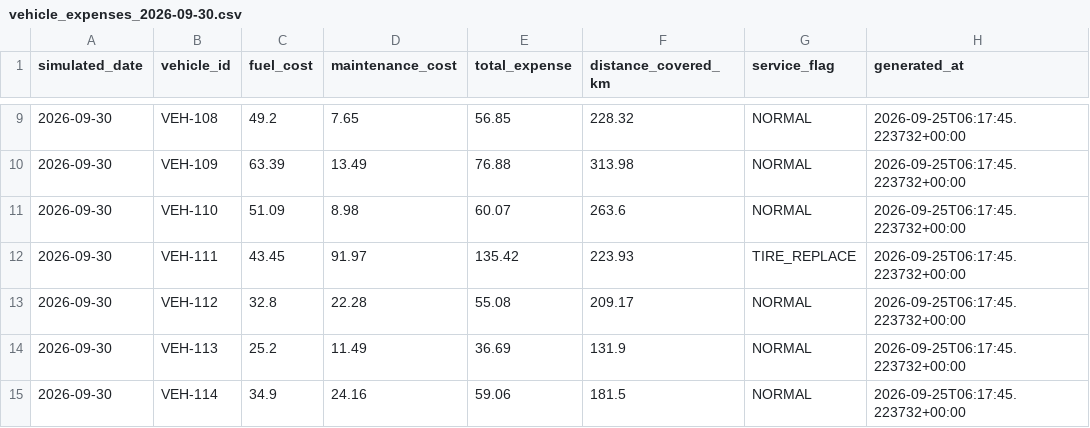
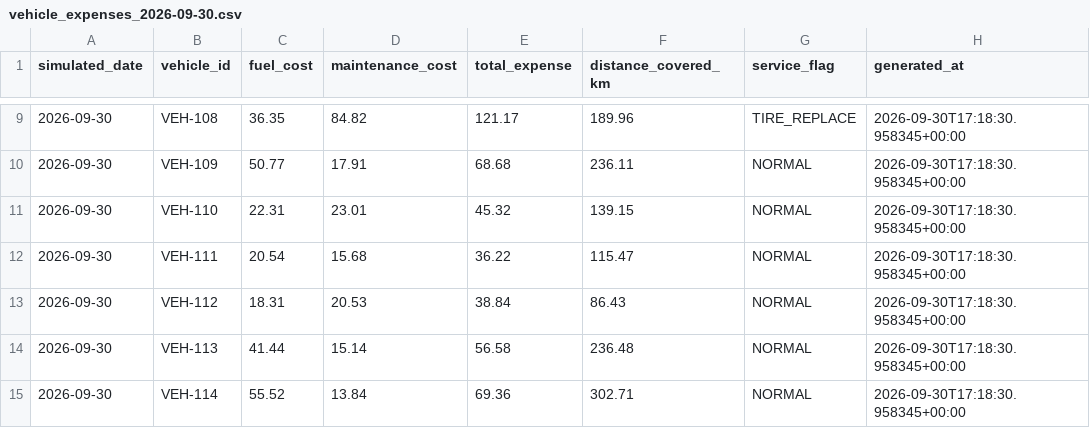
Before and after one commit to KavinduDr/big-data-mini-project, a CSV file: data_lake/daily_expenses/vehicle_expenses_2026-09-30.csv, drawn as a sheet; only a part is shown, gaps mark what is left out; the diff covers the shown part only.

```diff
--- a/data_lake/daily_expenses/vehicle_expenses_2026-09-30.csv
+++ b/data_lake/daily_expenses/vehicle_expenses_2026-09-30.csv
@@ -9,7 +9,7 @@ simulated_date,vehicle_id,fuel_cost,maintenance_cost,total_expense,distance_cove
-2026-09-30,VEH-108,49.2,7.65,56.85,228.32,NORMAL,2026-09-25T06:17:45.223732+00:00
-2026-09-30,VEH-109,63.39,13.49,76.88,313.98,NORMAL,2026-09-25T06:17:45.223732+00:00
-2026-09-30,VEH-110,51.09,8.98,60.07,263.6,NORMAL,2026-09-25T06:17:45.223732+00:00
-2026-09-30,VEH-111,43.45,91.97,135.42,223.93,TIRE_REPLACE,2026-09-25T06:17:45.223732+00:00
-2026-09-30,VEH-112,32.8,22.28,55.08,209.17,NORMAL,2026-09-25T06:17:45.223732+00:00
-2026-09-30,VEH-113,25.2,11.49,36.69,131.9,NORMAL,2026-09-25T06:17:45.223732+00:00
-2026-09-30,VEH-114,34.9,24.16,59.06,181.5,NORMAL,2026-09-25T06:17:45.223732+00:00
+2026-09-30,VEH-108,36.35,84.82,121.17,189.96,TIRE_REPLACE,2026-09-30T17:18:30.958345+00:00
+2026-09-30,VEH-109,50.77,17.91,68.68,236.11,NORMAL,2026-09-30T17:18:30.958345+00:00
+2026-09-30,VEH-110,22.31,23.01,45.32,139.15,NORMAL,2026-09-30T17:18:30.958345+00:00
+2026-09-30,VEH-111,20.54,15.68,36.22,115.47,NORMAL,2026-09-30T17:18:30.958345+00:00
+2026-09-30,VEH-112,18.31,20.53,38.84,86.43,NORMAL,2026-09-30T17:18:30.958345+00:00
+2026-09-30,VEH-113,41.44,15.14,56.58,236.48,NORMAL,2026-09-30T17:18:30.958345+00:00
+2026-09-30,VEH-114,55.52,13.84,69.36,302.71,NORMAL,2026-09-30T17:18:30.958345+00:00
```
Also changed, not shown: 97 edited cells elsewhere in this file, 25 other files.
